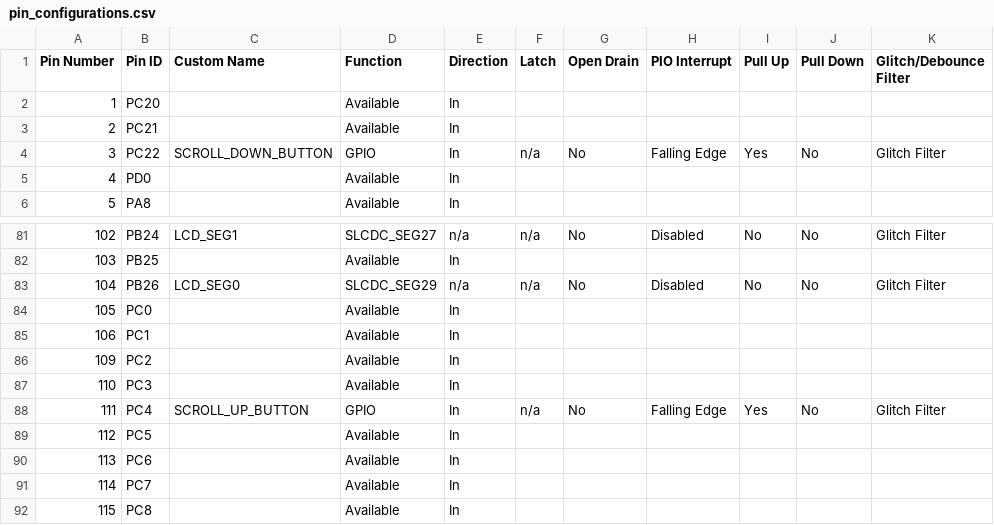
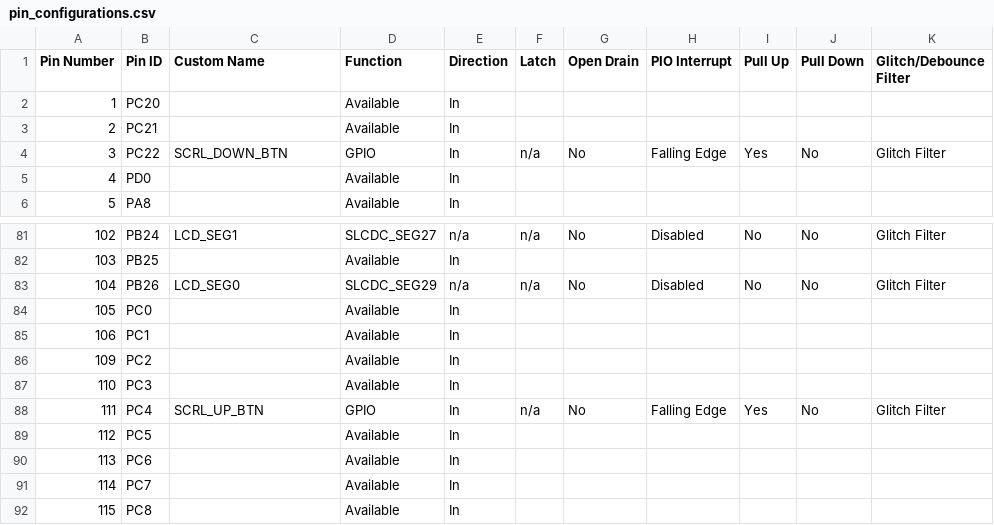
Before and after one commit to Microchip-MPLAB-Harmony/smartenergy_metrology, a CSV file: apps/metering_demo/firmware/src/config/pic32cxmtc_db/pin_configurations.csv, drawn as a sheet; only a part is shown, gaps mark what is left out; the diff names each change by its address in the sheet, - before the commit and + after, or states it on an @@ line.

Commit message:
MH3-112046: Modified button names to avoid long Macro name definitions.

```diff
--- a/apps/metering_demo/firmware/src/config/pic32cxmtc_db/pin_configurations.csv
+++ b/apps/metering_demo/firmware/src/config/pic32cxmtc_db/pin_configurations.csv
-C4 (Custom Name): SCROLL_DOWN_BUTTON
+C4 (Custom Name): SCRL_DOWN_BTN
-C88 (Custom Name): SCROLL_UP_BUTTON
+C88 (Custom Name): SCRL_UP_BTN
```
Also changed, not shown: apps/metering_demo_freertos/firmware/src/config/pic32cxmtc_db/pin_configurations.csv, 8 other files.
